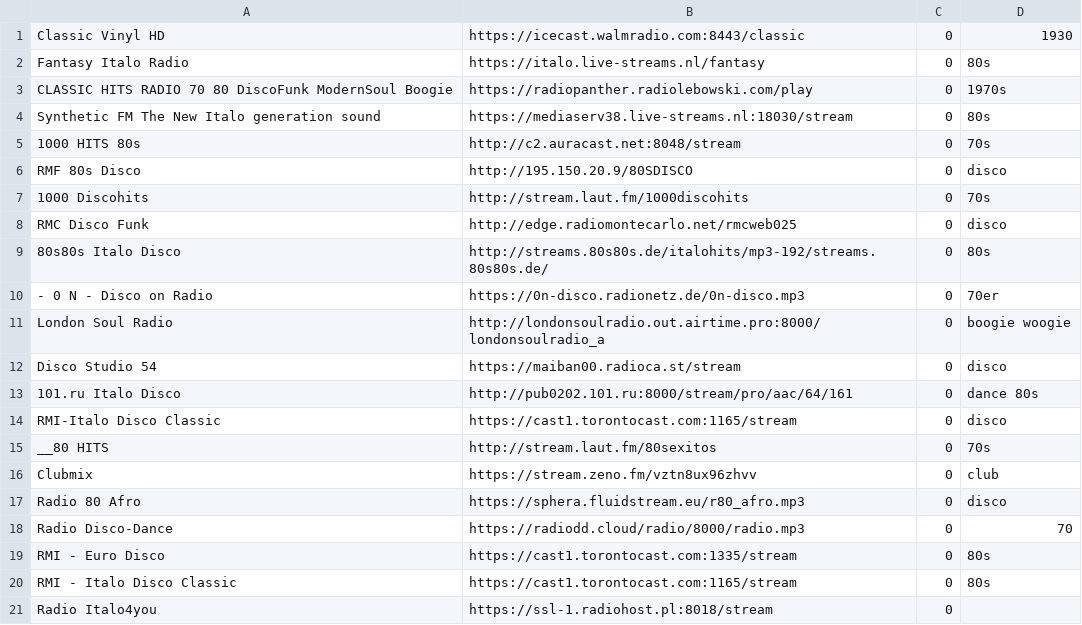
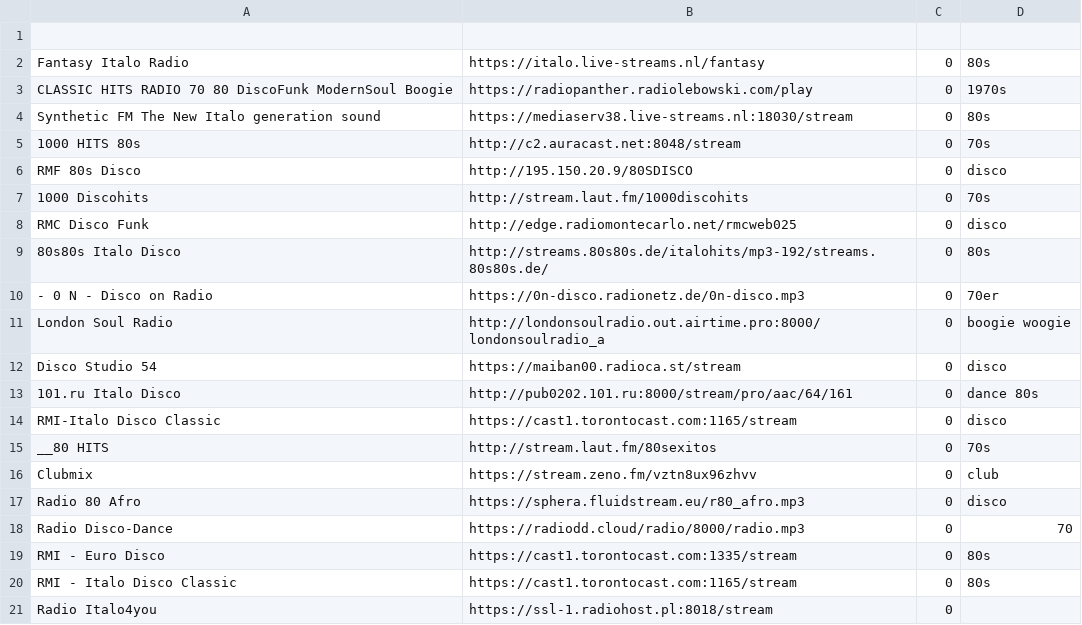
Before and after one commit to mirek76/playlist, a CSV file: discoplaylist.csv, drawn as a sheet; the diff names each change by its address in the sheet, - before the commit and + after, or states it on an @@ line.

Commit message:
Remove Classic Vinyl HD entry from playlist

```diff
--- a/discoplaylist.csv
+++ b/discoplaylist.csv
-row 1: Classic Vinyl HD | https://icecast.walmradio.com:8443/classic | 0 | 1930
+row 1: (empty)
```
